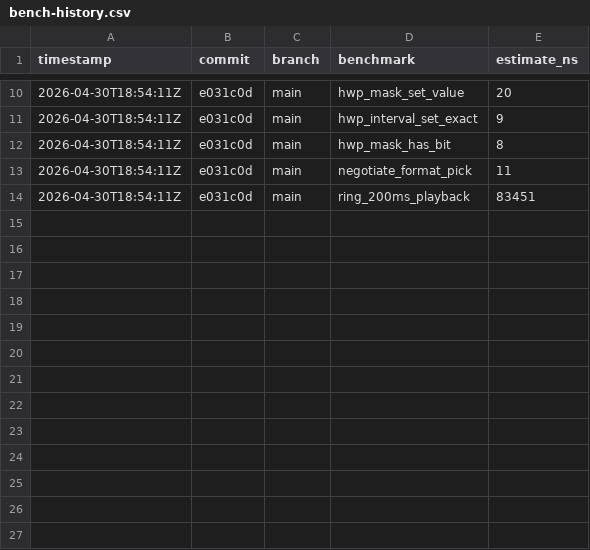
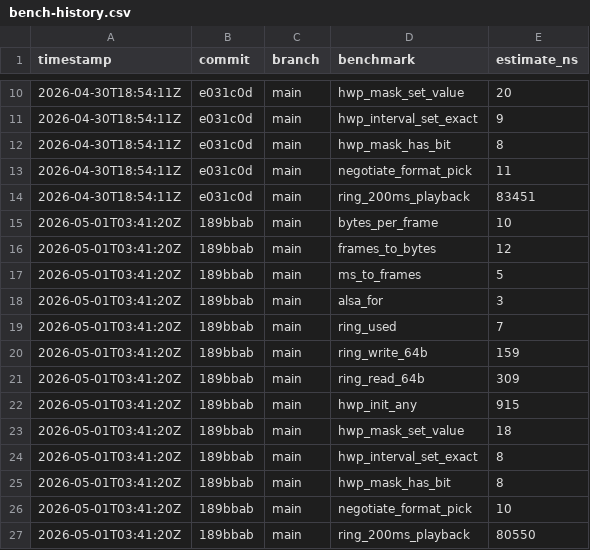
Before and after one commit to MacCracken/vani, a CSV file: bench-history.csv, drawn as a sheet; only a part is shown, gaps mark what is left out.

```diff
--- a/bench-history.csv
+++ b/bench-history.csv
@@ -14 +14,14 @@ timestamp,commit,branch,benchmark,estimate_ns
 2026-04-30T18:54:11Z,e031c0d,main,ring_200ms_playback,83451
+2026-05-01T03:41:20Z,189bbab,main,bytes_per_frame,10
+2026-05-01T03:41:20Z,189bbab,main,frames_to_bytes,12
+2026-05-01T03:41:20Z,189bbab,main,ms_to_frames,5
+2026-05-01T03:41:20Z,189bbab,main,alsa_for,3
+2026-05-01T03:41:20Z,189bbab,main,ring_used,7
+2026-05-01T03:41:20Z,189bbab,main,ring_write_64b,159
+2026-05-01T03:41:20Z,189bbab,main,ring_read_64b,309
+2026-05-01T03:41:20Z,189bbab,main,hwp_init_any,915
+2026-05-01T03:41:20Z,189bbab,main,hwp_mask_set_value,18
+2026-05-01T03:41:20Z,189bbab,main,hwp_interval_set_exact,8
+2026-05-01T03:41:20Z,189bbab,main,hwp_mask_has_bit,8
+2026-05-01T03:41:20Z,189bbab,main,negotiate_format_pick,10
+2026-05-01T03:41:20Z,189bbab,main,ring_200ms_playback,80550
```
Also changed, not shown: 5 other files.
